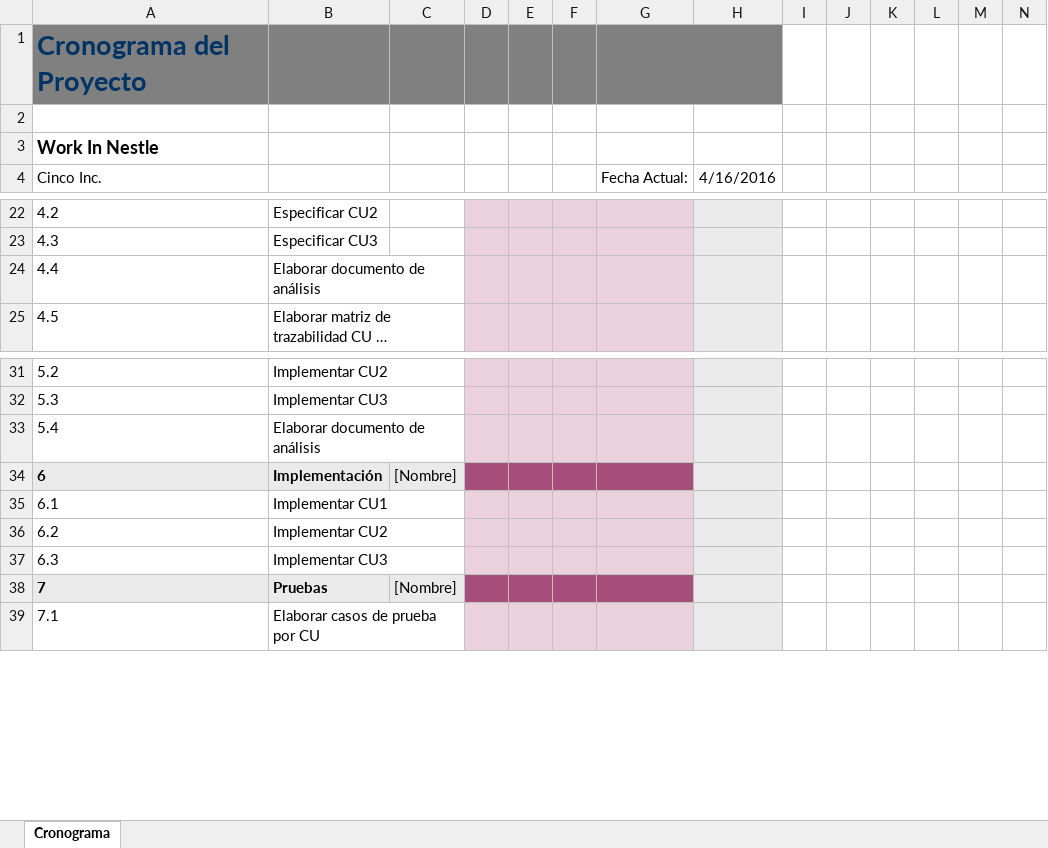
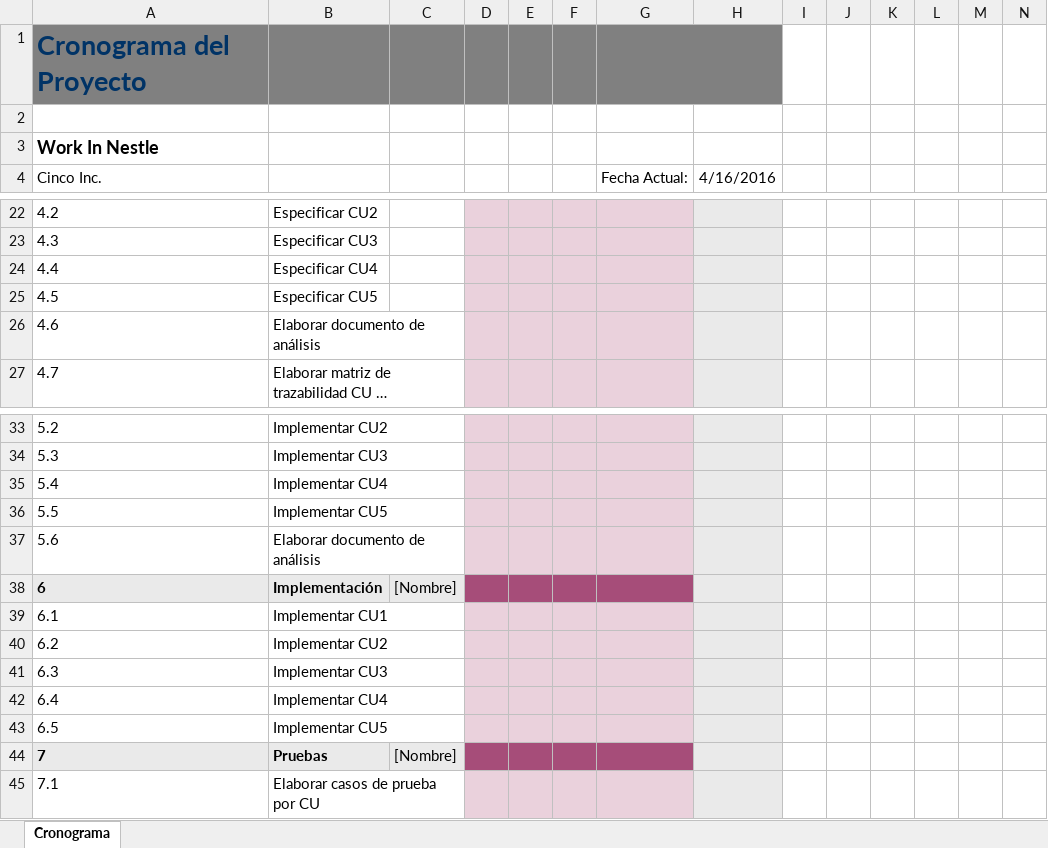
Before and after one commit to TheDotHub/Cinco-Inc, an Excel workbook: WIN/Librería de Trabajo/Gestión de Proyecto/WIN-CP.xlsx, sheet Cronograma, drawn as a sheet; only a part is shown, gaps mark what is left out; long unchanged cells end in …; values as stored, in another font and other column widths than the file's, no borders; addresses are those after the commit; rows hold the shown columns only; the diff names each change by its address in the sheet, - before the commit and + after, or states it on an @@ line.

Commit message:
Add UC

```diff
--- a/WIN/Librería de Trabajo/Gestión de Proyecto/WIN-CP.xlsx (sheet Cronograma)
+++ b/WIN/Librería de Trabajo/Gestión de Proyecto/WIN-CP.xlsx (sheet Cronograma)
+row 24: 4.4 | Especificar CU4
+row 25: 4.5 | Especificar CU5
@@ column A (Cinco Inc.) renumbered between rows 26 and 37 @@
+row 35: 5.4 | Implementar CU4
+row 36: 5.5 | Implementar CU5
+row 42: 6.4 | Implementar CU4
+row 43: 6.5 | Implementar CU5
```
Also changed, not shown: formulas that keep their value.
